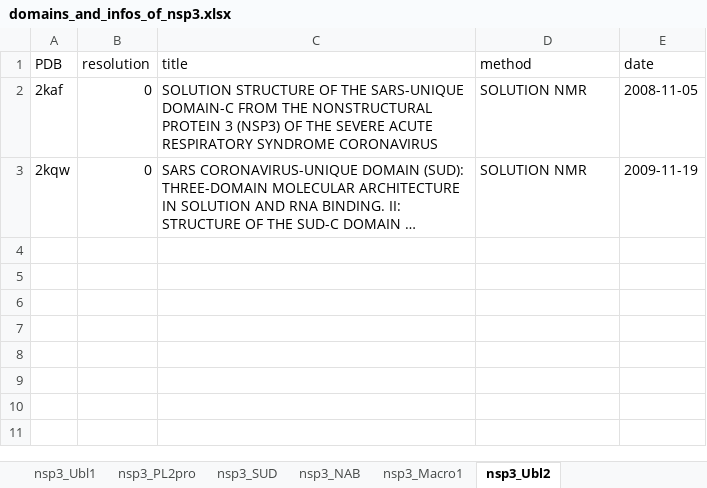
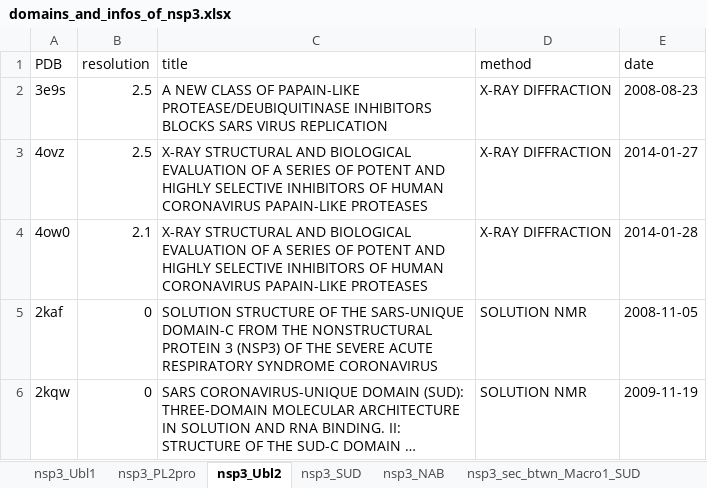
Before and after one commit to ksaadDE/coronavirus_structural_task_force, an Excel workbook: pdb/nsp3/SARS-CoV/domains_and_infos_of_nsp3.xlsx, sheet nsp3_Ubl2, drawn as a sheet; long unchanged cells end in …; values as stored, in another font and other column widths than the file's, no borders; the diff names each change by its address in the sheet, - before the commit and + after, or states it on an @@ line.

```diff
--- a/pdb/nsp3/SARS-CoV/domains_and_infos_of_nsp3.xlsx (sheet nsp3_Ubl2)
+++ b/pdb/nsp3/SARS-CoV/domains_and_infos_of_nsp3.xlsx (sheet nsp3_Ubl2)
+sheet tab: nsp3_sec_btwn_Macro1_SUD
@@ sheet tab order changed: nsp3_Ubl1 | nsp3_PL2pro | nsp3_Ubl2 | nsp3_SUD | nsp3_NAB | nsp3_sec_btwn_Macro1_SUD @@
+row 2: 3e9s | 2.5 | A NEW CLASS OF PAPAIN-LIKE PROTEASE/DEUBIQUITINASE INHIBITORS BLOCKS SARS VIRUS REPLICATION | X-RAY DIFFRACTION | 2008-08-23
+row 3: 4ovz | 2.5 | X-RAY STRUCTURAL AND BIOLOGICAL EVALUATION OF A SERIES OF POTENT AND HIGHLY SELECTIVE INHIBITORS OF HUMAN CORONAVIRUS PAPAIN-LIKE PROTEASES | X-RAY DIFFRACTION | 2014-01-27
+row 4: 4ow0 | 2.1 | X-RAY STRUCTURAL AND BIOLOGICAL EVALUATION OF A SERIES OF POTENT AND HIGHLY SELECTIVE INHIBITORS OF HUMAN CORONAVIRUS PAPAIN-LIKE PROTEASES | X-RAY DIFFRACTION | 2014-01-28
```
Also changed, not shown: sheet nsp3_PL2pro, sheet nsp3_SUD, sheet nsp3_Macro1, sheet nsp3_Ubl1, other sheet tabs, 1 other file.
